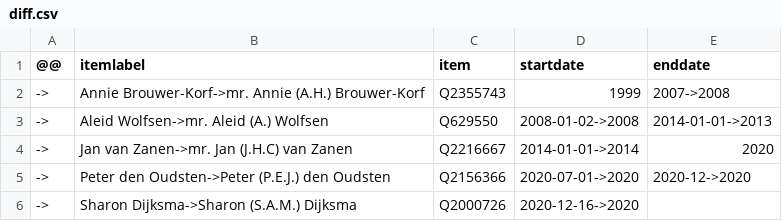
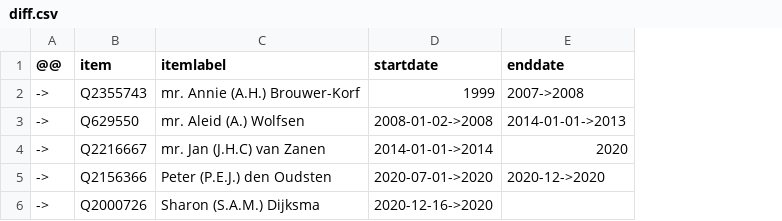
Before and after one commit to every-politician-scrapers/netherlands-cabinet, a CSV file: sources/mayor-utrecht/diff.csv, drawn as a sheet; removed rows and columns are numbered as before the commit, all else as after; the diff names each change by its address in the sheet, - before the commit and + after, or states it on an @@ line.

```diff
--- a/sources/mayor-utrecht/diff.csv
+++ b/sources/mayor-utrecht/diff.csv
-column B (itemlabel), rows 2-6: Annie Brouwer-Korf->mr. Annie (A.H.) Brouwer-Korf | Aleid Wolfsen->mr. Aleid (A.) Wolfsen | Jan van Zanen->mr. Jan (J.H.C) van Zanen | Peter den Oudsten->Peter (P.E.J.) den Oudsten | Sharon Dijksma->Sharon (S.A.M.) Dijksma
+column C (itemlabel), rows 2-6: mr. Annie (A.H.) Brouwer-Korf | mr. Aleid (A.) Wolfsen | mr. Jan (J.H.C) van Zanen | Peter (P.E.J.) den Oudsten | Sharon (S.A.M.) Dijksma
```
Also changed, not shown: sources/mayor-utrecht/wikidata.csv, 7 other files.
